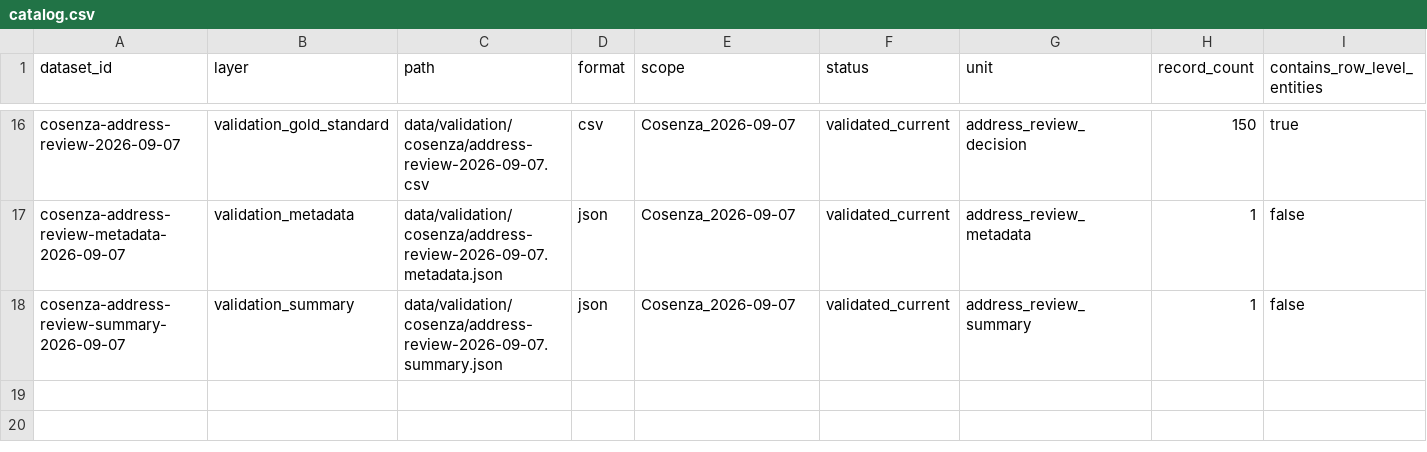
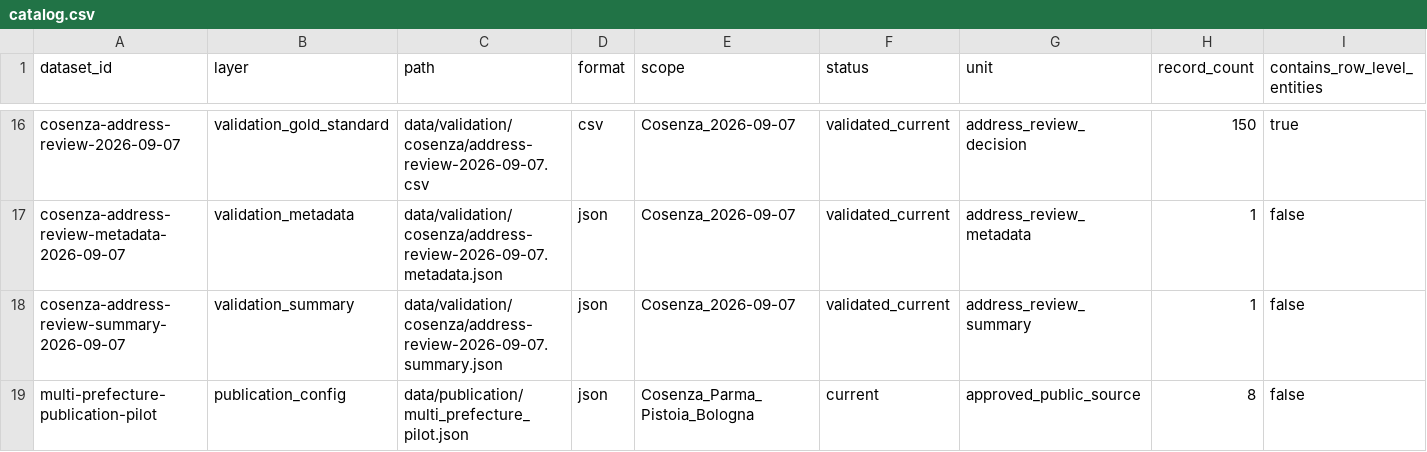
Before and after one commit to colazeta/italian-anti-mafia-whitelist, a CSV file: data/catalog.csv, drawn as a sheet; only a part is shown, gaps mark what is left out; rows hold the shown columns only; the diff names each change by its address in the sheet, - before the commit and + after, or states it on an @@ line.

Commit message:
Catalogue multi-Prefecture publication config

```diff
--- a/data/catalog.csv
+++ b/data/catalog.csv
+row 19: multi-prefecture-publication-pilot | publication_config | data/publication/multi_prefecture_pilot.json | json | Cosenza_Parma_Pistoia_Bologna | current | approved_public_source | 8 | false
```
